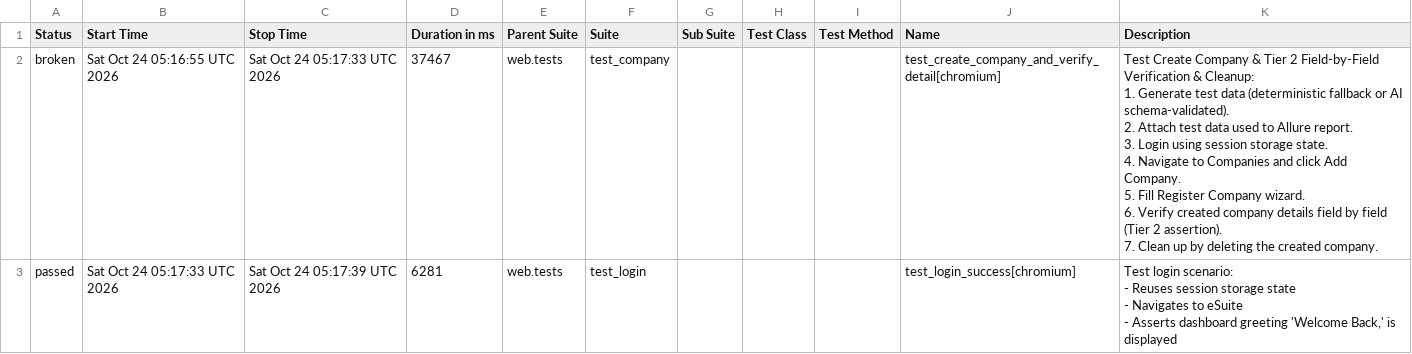
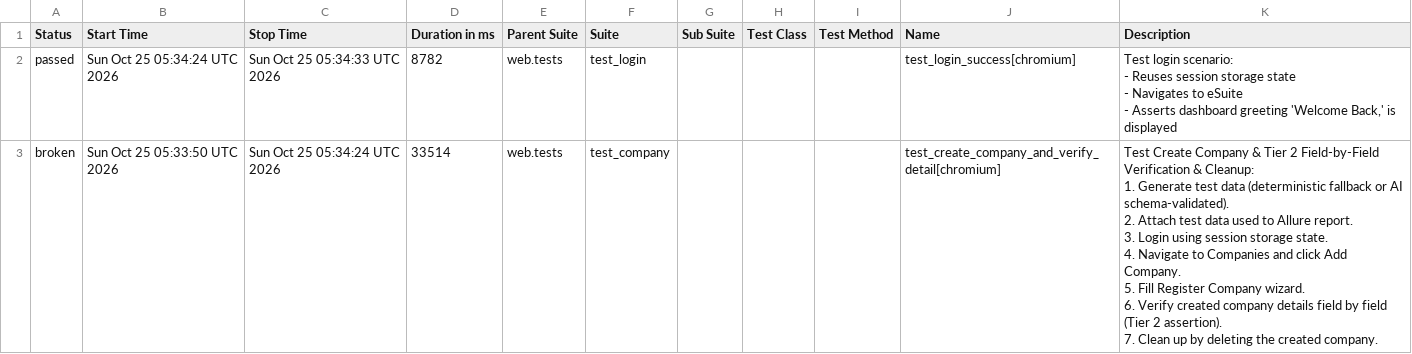
Before and after one commit to rizkyiff/Playwright-Python-With-AI, a CSV file: data/suites.csv, drawn as a sheet.

```diff
--- a/data/suites.csv
+++ b/data/suites.csv
@@ -1,17 +1,17 @@
 "Status","Start Time","Stop Time","Duration in ms","Parent Suite","Suite","Sub Suite","Test Class","Test Method","Name","Description"
-"broken","Sat Oct 24 05:16:55 UTC 2026","Sat Oct 24 05:17:33 UTC 2026","37467","web.tests","test_company","","","","test_create_company_and_verify_detail[chromium]","
-    Test Create Company & Tier 2 Field-by-Field Verification & Cleanup:
-    1. Generate test data (deterministic fallback or AI schema-validated).
-    2. Attach test data used to Allure report.
-    3. Login using session storage state.
-    4. Navigate to Companies and click Add Company.
-    5. Fill Register Company wizard.
-    6. Verify created company details field by field (Tier 2 assertion).
-    7. Clean up by deleting the created company.
-    "
-"passed","Sat Oct 24 05:17:33 UTC 2026","Sat Oct 24 05:17:39 UTC 2026","6281","web.tests","test_login","","","","test_login_success[chromium]","
-    Test login scenario:
-    - Reuses session storage state
-    - Navigates to eSuite
-    - Asserts dashboard greeting 'Welcome Back,' is displayed
-    "
+"passed","Sun Oct 25 05:34:24 UTC 2026","Sun Oct 25 05:34:33 UTC 2026","8782","web.tests","test_login","","","","test_login_success[chromium]","
+    Test login scenario:
+    - Reuses session storage state
+    - Navigates to eSuite
+    - Asserts dashboard greeting 'Welcome Back,' is displayed
+    "
+"broken","Sun Oct 25 05:33:50 UTC 2026","Sun Oct 25 05:34:24 UTC 2026","33514","web.tests","test_company","","","","test_create_company_and_verify_detail[chromium]","
+    Test Create Company & Tier 2 Field-by-Field Verification & Cleanup:
+    1. Generate test data (deterministic fallback or AI schema-validated).
+    2. Attach test data used to Allure report.
+    3. Login using session storage state.
+    4. Navigate to Companies and click Add Company.
+    5. Fill Register Company wizard.
+    6. Verify created company details field by field (Tier 2 assertion).
+    7. Clean up by deleting the created company.
+    "
```
Also changed, not shown: 26 other files.
